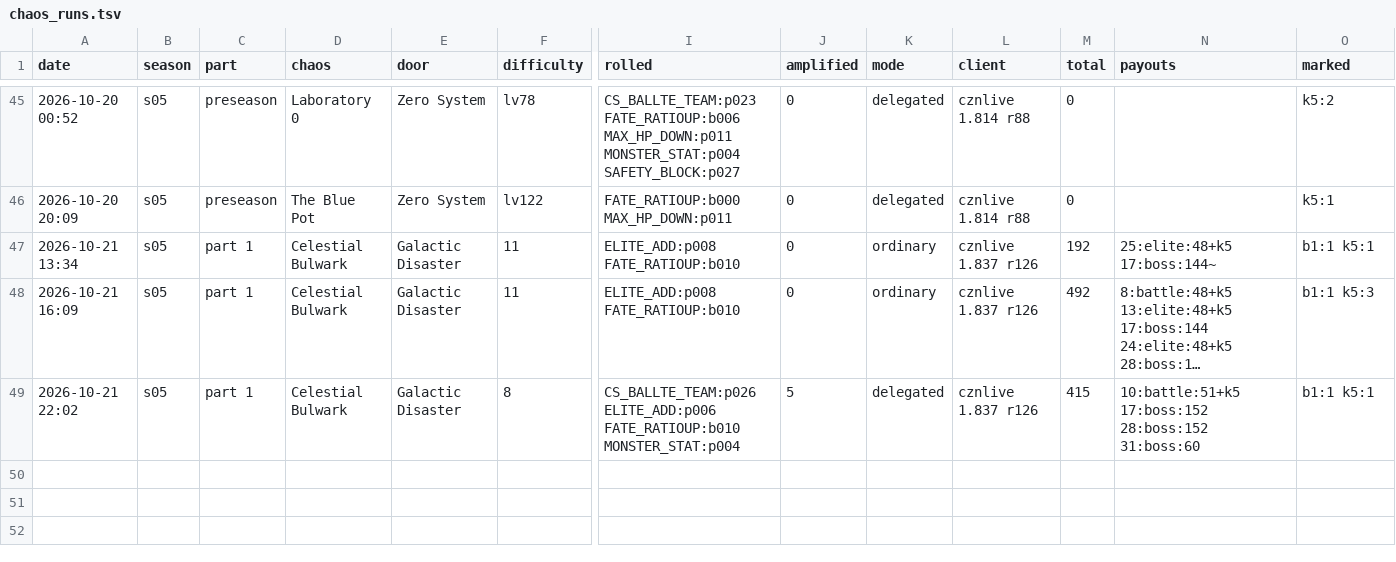
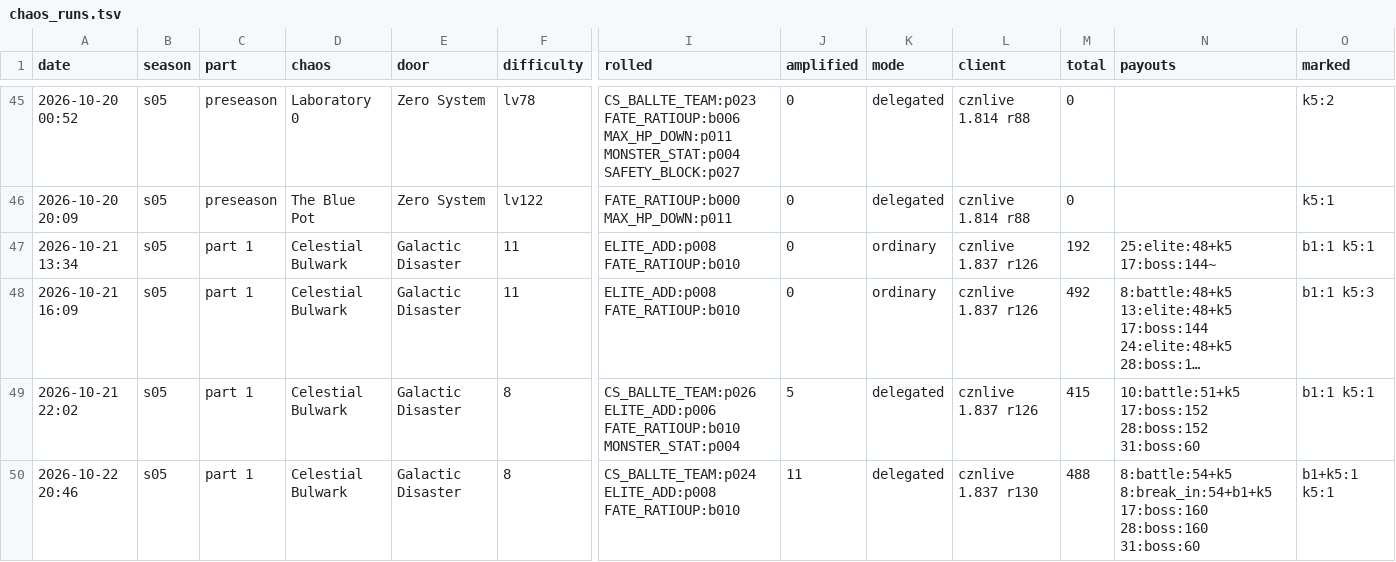
Before and after one commit to Ikkoru/Vribbels-CZN-Optimizer, a TSV file: docs/chaos_runs.tsv, drawn as a sheet; only a part is shown, gaps mark what is left out; long unchanged cells end in …; rows hold the shown columns only; the diff names each change by its address in the sheet, - before the commit and + after, or states it on an @@ line.

```diff
--- a/docs/chaos_runs.tsv
+++ b/docs/chaos_runs.tsv
+row 50: 2026-10-22 20:46 | s05 | part 1 | Celestial Bulwark | Galactic Disaster | 8 | CS_BALLTE_TEAM:p024 ELITE_ADD:p008 FATE_RATIOUP:b010 | 11 | delegated | cznlive 1.837 r130 | 488 | 8:battle:54+k5 8:break_in:54+b1+k5 17:boss:160 28:boss:160 31:boss:60 | b1+k5:1 k5:1
```
Also changed, not shown: 4 other files.
